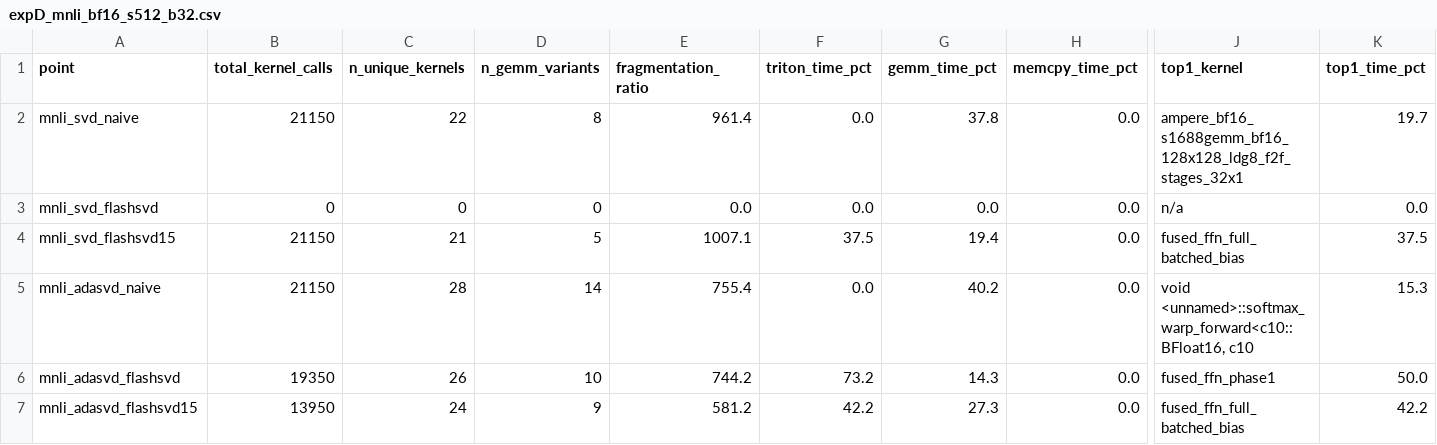
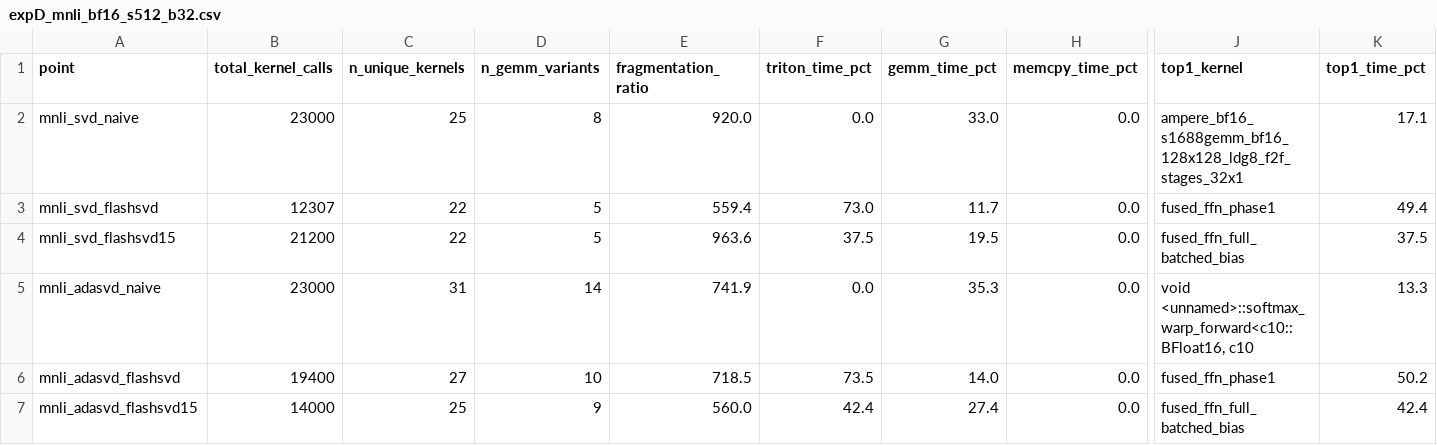
Before and after one commit to Zishan-Shao/lowrankarena, a CSV file: experiments/results/expD_mnli_bf16_s512_b32.csv, drawn as a sheet; only a part is shown, gaps mark what is left out; the diff names each change by its address in the sheet, - before the commit and + after, or states it on an @@ line.

```diff
--- a/experiments/results/expD_mnli_bf16_s512_b32.csv
+++ b/experiments/results/expD_mnli_bf16_s512_b32.csv
-B2 (total_kernel_calls): 21150
+B2 (total_kernel_calls): 23000
-C2 (n_unique_kernels): 22
+C2 (n_unique_kernels): 25
-E2 (fragmentation_ratio): 961.4
+E2 (fragmentation_ratio): 920.0
-G2 (gemm_time_pct): 37.8
+G2 (gemm_time_pct): 33.0
-K2 (top1_time_pct): 19.7
+K2 (top1_time_pct): 17.1
-B3 (total_kernel_calls): 0
+B3 (total_kernel_calls): 12307
-C3 (n_unique_kernels): 0
+C3 (n_unique_kernels): 22
-D3 (n_gemm_variants): 0
+D3 (n_gemm_variants): 5
-E3 (fragmentation_ratio): 0.0
+E3 (fragmentation_ratio): 559.4
-F3 (triton_time_pct): 0.0
+F3 (triton_time_pct): 73.0
-G3 (gemm_time_pct): 0.0
+G3 (gemm_time_pct): 11.7
-J3 (top1_kernel): n/a
+J3 (top1_kernel): fused_ffn_phase1
-K3 (top1_time_pct): 0.0
+K3 (top1_time_pct): 49.4
-B4 (total_kernel_calls): 21150
+B4 (total_kernel_calls): 21200
-C4 (n_unique_kernels): 21
+C4 (n_unique_kernels): 22
-E4 (fragmentation_ratio): 1007.1
+E4 (fragmentation_ratio): 963.6
-G4 (gemm_time_pct): 19.4
+G4 (gemm_time_pct): 19.5
-B5 (total_kernel_calls): 21150
+B5 (total_kernel_calls): 23000
-C5 (n_unique_kernels): 28
+C5 (n_unique_kernels): 31
-E5 (fragmentation_ratio): 755.4
+E5 (fragmentation_ratio): 741.9
-G5 (gemm_time_pct): 40.2
+G5 (gemm_time_pct): 35.3
-K5 (top1_time_pct): 15.3
+K5 (top1_time_pct): 13.3
-B6 (total_kernel_calls): 19350
+B6 (total_kernel_calls): 19400
-C6 (n_unique_kernels): 26
+C6 (n_unique_kernels): 27
-E6 (fragmentation_ratio): 744.2
+E6 (fragmentation_ratio): 718.5
-F6 (triton_time_pct): 73.2
+F6 (triton_time_pct): 73.5
-G6 (gemm_time_pct): 14.3
+G6 (gemm_time_pct): 14.0
-K6 (top1_time_pct): 50.0
+K6 (top1_time_pct): 50.2
-B7 (total_kernel_calls): 13950
+B7 (total_kernel_calls): 14000
-C7 (n_unique_kernels): 24
+C7 (n_unique_kernels): 25
-E7 (fragmentation_ratio): 581.2
+E7 (fragmentation_ratio): 560.0
-F7 (triton_time_pct): 42.2
+F7 (triton_time_pct): 42.4
-G7 (gemm_time_pct): 27.3
+G7 (gemm_time_pct): 27.4
-K7 (top1_time_pct): 42.2
+K7 (top1_time_pct): 42.4
```
Also changed, not shown: experiments/results/expE2_padding.csv, 13 other files.
